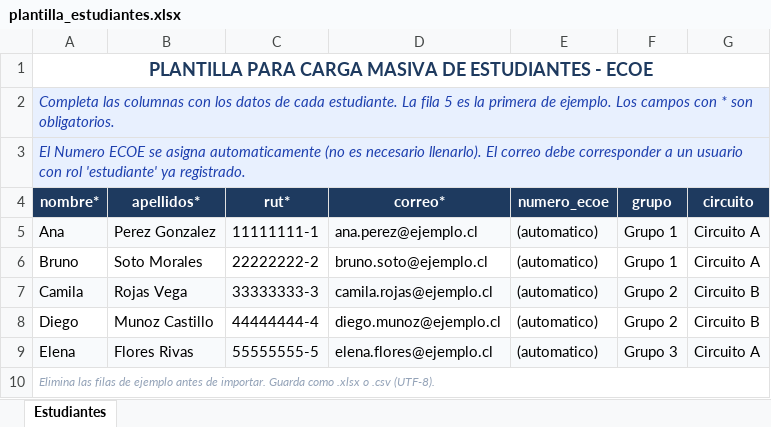
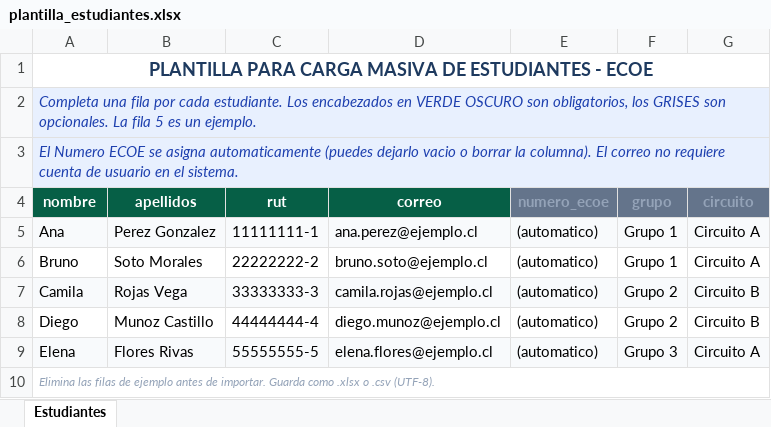
Before and after one commit to learroyo5/Ecoe, an Excel workbook: frontend/public/plantilla_estudiantes.xlsx, sheet Estudiantes, drawn as a sheet; values as stored, in another font and other column widths than the file's, no borders; the diff names each change by its address in the sheet, - before the commit and + after, or states it on an @@ line.

Commit message:
fix: remove asterisks from Excel template headers, make normalize_header strip trailing markers
- normalize_header now strips trailing * and other marker chars before slugifying
- Excel templates use color-coded headers (green=required, gray=optional) instead of *
- Verified: nombre*→nombre, rut*→rut, apellidos*→apellidos, correo*→correo

```diff
--- a/frontend/public/plantilla_estudiantes.xlsx (sheet Estudiantes)
+++ b/frontend/public/plantilla_estudiantes.xlsx (sheet Estudiantes)
-A2 (nombre): Completa las columnas con los datos de cada estudiante. La fila 5 es la primera de ejemplo. Los campos con * son obligatorios.
+A2 (nombre): Completa una fila por cada estudiante. Los encabezados en VERDE OSCURO son obligatorios, los GRISES son opcionales. La fila 5 es un ejemplo.
-A3 (nombre): …asigna automaticamente (no es necesario llenarlo). El correo debe corresponder a un usuario con rol 'estudiante' ya registrado.
+A3 (nombre): …asigna automaticamente (puedes dejarlo vacio o borrar la columna). El correo no requiere cuenta de usuario en el sistema.
-A4: nombre*
+A4: nombre
-A4:D4 fill: #1E3A5F
+A4:D4 fill: #065F46
-B4: apellidos*
+B4: apellidos
-C4: rut*
+C4: rut
-D4: correo*
+D4: correo
@@ E4:G4 fill: #1E3A5F → #64748B, text colour: #FFFFFF → #94A3B8 @@
```
Also changed, not shown: frontend/public/plantilla_evaluadores.xlsx, 1 other file.
